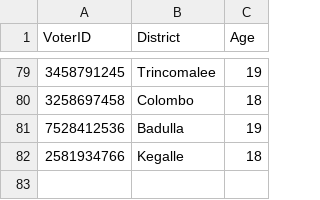
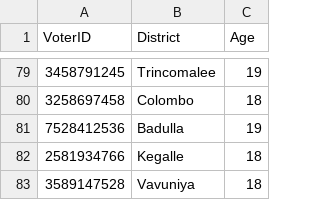
Before and after one commit to methasha20250805/VoterManagementSystem, a CSV file: voter.csv, drawn as a sheet; only a part is shown, gaps mark what is left out; the diff names each change by its address in the sheet, - before the commit and + after, or states it on an @@ line.

Commit message:
testing

```diff
--- a/voter.csv
+++ b/voter.csv
+row 83: 3589147528 | Vavuniya | 18
```
